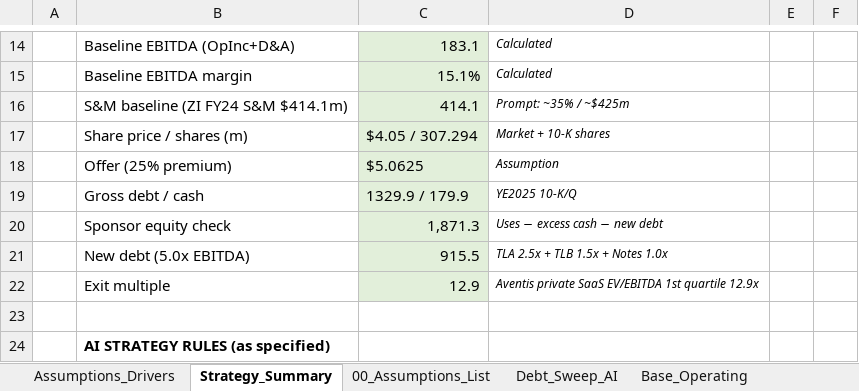
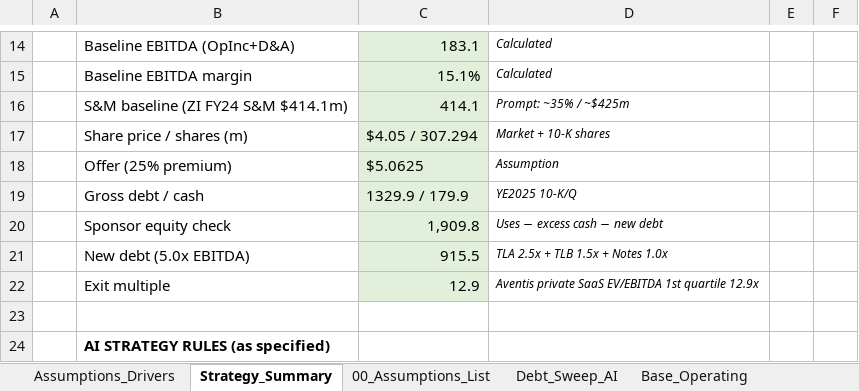
Before and after one commit to vengeanceaiUSC/Rainmaker, an Excel workbook: LBO/output/vengeanceaiUSC_LBOMODEL4.xlsx, sheet Strategy_Summary, drawn as a sheet; only a part is shown, gaps mark what is left out; values as stored, in another font and other column widths than the file's, no borders; the diff names each change by its address in the sheet, - before the commit and + after, or states it on an @@ line.

```diff
--- a/LBO/output/vengeanceaiUSC_LBOMODEL4.xlsx (sheet Strategy_Summary)
+++ b/LBO/output/vengeanceaiUSC_LBOMODEL4.xlsx (sheet Strategy_Summary)
-C20: 1,871.3
+C20: 1,909.8
```
Also changed, not shown: sheet DCF, sheet LBO, vengeanceaiUSC_LBOMODEL2 (29).xlsx, vengeanceaiUSC_LBOMODEL4.xlsx, 3 other files.
